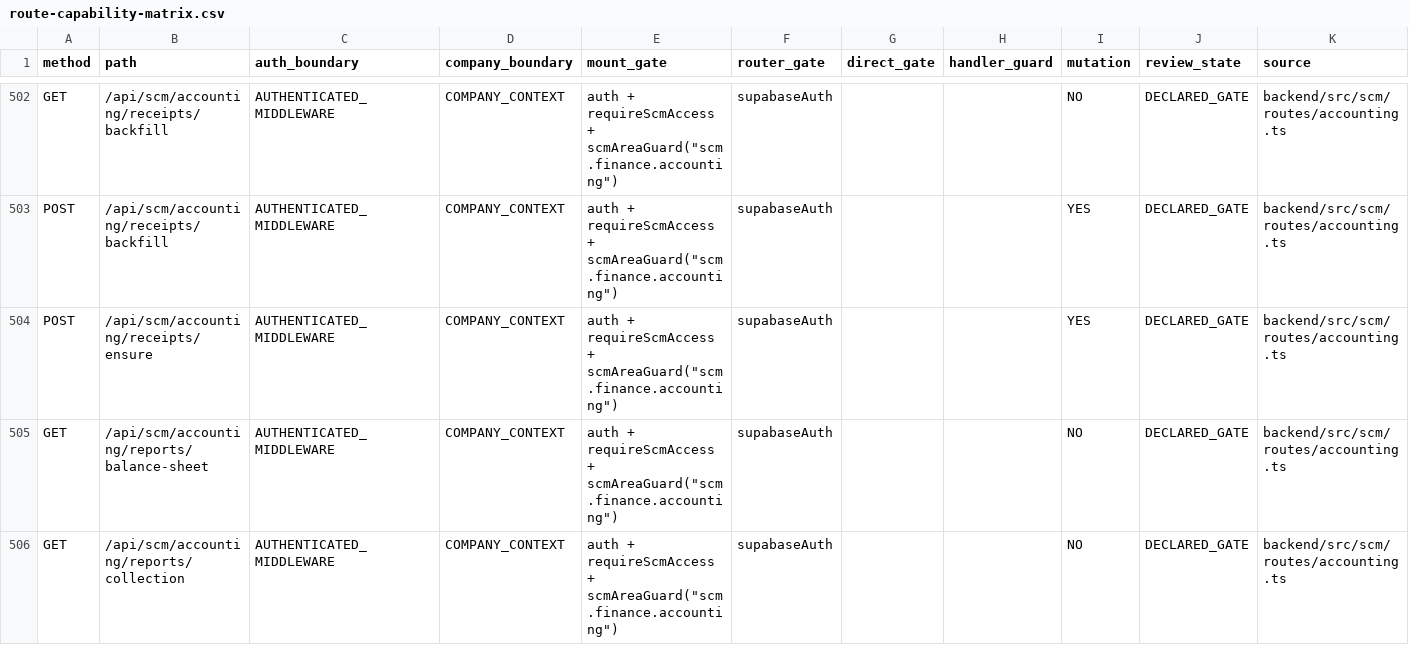
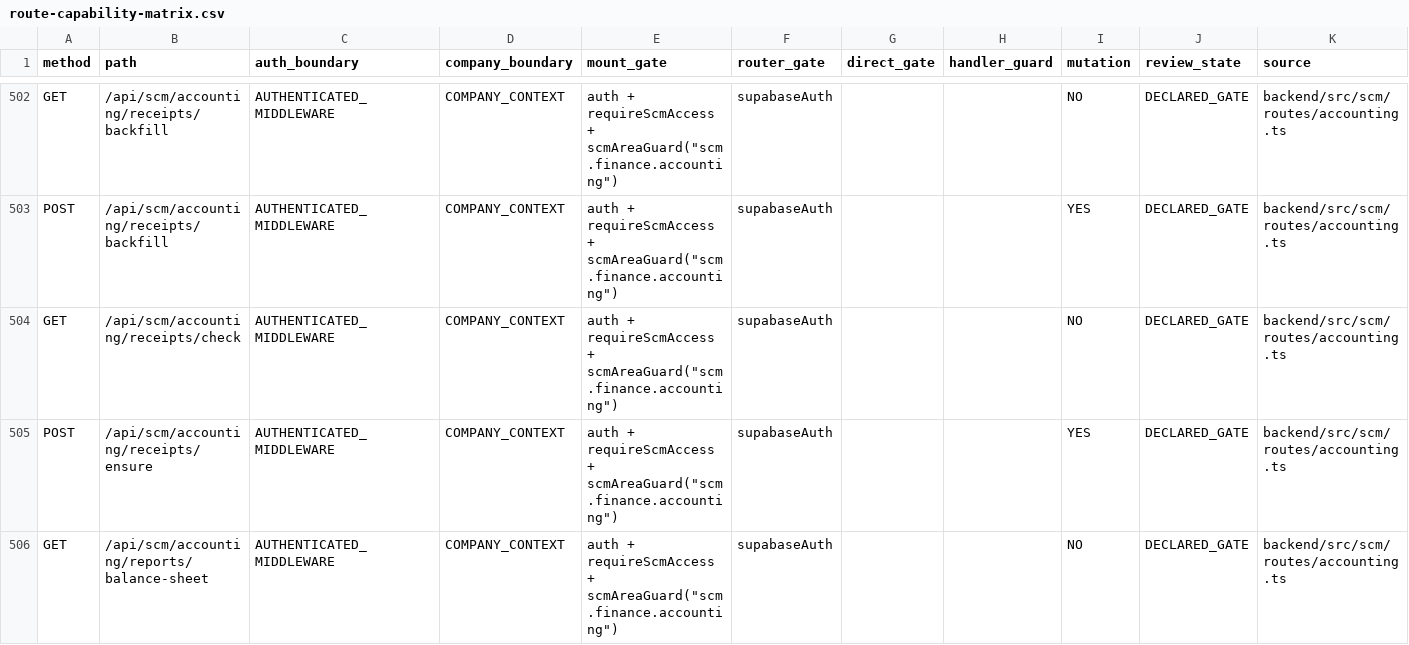
Before and after one commit to Houzs-Century/Houzs-ERP, a CSV file: docs/generated/route-capability-matrix.csv, drawn as a sheet; only a part is shown, gaps mark what is left out; the shorter side is filled out with more unchanged rows.

```diff
--- a/docs/generated/route-capability-matrix.csv
+++ b/docs/generated/route-capability-matrix.csv
@@ -503,2 +503,3 @@ GET,/api/scm/accounting/receipts/backfill,AUTHENTICATED_MIDDLEWARE,COMPANY_CONTE
 POST,/api/scm/accounting/receipts/backfill,AUTHENTICATED_MIDDLEWARE,COMPANY_CONTEXT,"auth + requireScmAccess + scmAreaGuard(""scm.finance.accounting"")",supabaseAuth,,,YES,DECLARED_GATE,backend/src/scm/routes/accounting.ts
+GET,/api/scm/accounting/receipts/check,AUTHENTICATED_MIDDLEWARE,COMPANY_CONTEXT,"auth + requireScmAccess + scmAreaGuard(""scm.finance.accounting"")",supabaseAuth,,,NO,DECLARED_GATE,backend/src/scm/routes/accounting.ts
 POST,/api/scm/accounting/receipts/ensure,AUTHENTICATED_MIDDLEWARE,COMPANY_CONTEXT,"auth + requireScmAccess + scmAreaGuard(""scm.finance.accounting"")",supabaseAuth,,,YES,DECLARED_GATE,backend/src/scm/routes/accounting.ts
```
Also changed, not shown: 8 other files.
